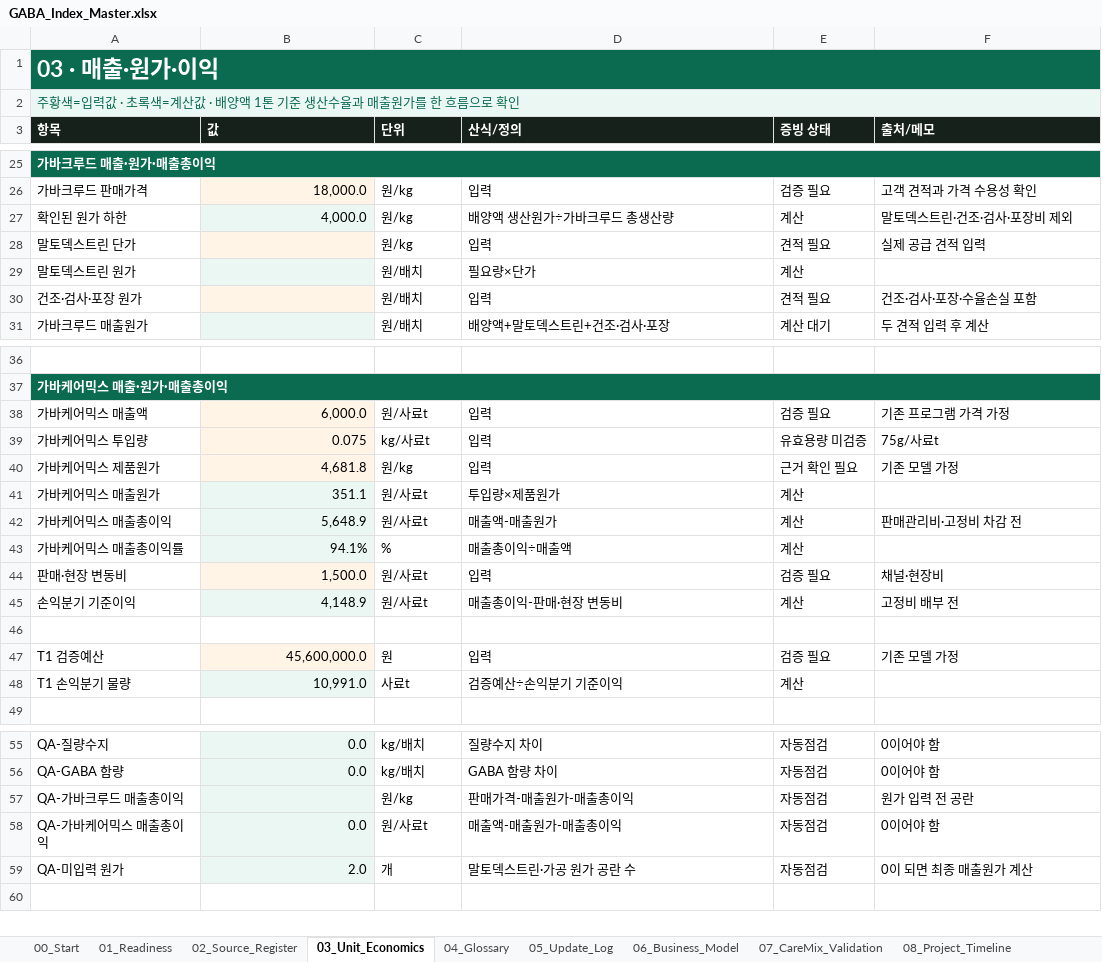
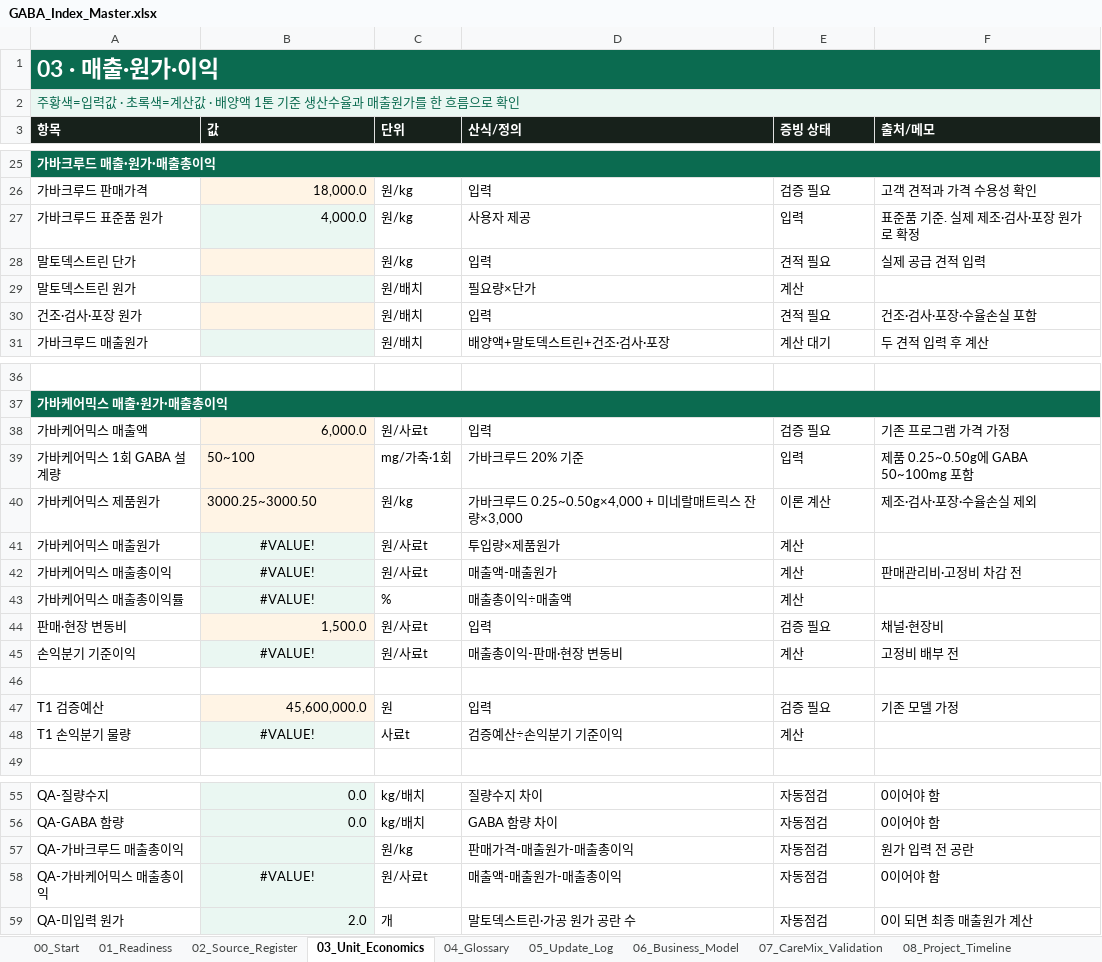
Before and after one commit to KRAdavid/gaba-feed-business-index, an Excel workbook: GABA_Index_Master.xlsx, sheet 03_Unit_Economics, drawn as a sheet; only a part is shown, gaps mark what is left out; values as stored, in another font and other column widths than the file's, no borders; removed rows and columns are numbered as before the commit, all else as after; the diff names each change by its address in the sheet, - before the commit and + after, or states it on an @@ line.

```diff
--- a/GABA_Index_Master.xlsx (sheet 03_Unit_Economics)
+++ b/GABA_Index_Master.xlsx (sheet 03_Unit_Economics)
-row 27: 확인된 원가 하한 | 4,000.0 | 원/kg | 배양액 생산원가÷가바크루드 총생산량 | 계산 | 말토덱스트린·건조·검사·포장비 제외
+row 27: 가바크루드 표준품 원가 | 4,000.0 | 원/kg | 사용자 제공 | 입력 | 표준품 기준. 실제 제조·검사·포장 원가로 확정
-row 39: 가바케어믹스 투입량 | 0.075 | kg/사료t | 입력 | 유효용량 미검증 | 75g/사료t
+row 39: 가바케어믹스 1회 GABA 설계량 | 50~100 | mg/가축·1회 | 가바크루드 20% 기준 | 입력 | 제품 0.25~0.50g에 GABA 50~100mg 포함
-B40 (값): 4,681.8
+B40 (값): 3000.25~3000.50
-D40 (산식/정의): 입력
+D40 (산식/정의): 가바크루드 0.25~0.50g×4,000 + 미네랄매트릭스 잔량×3,000
-E40 (증빙 상태): 근거 확인 필요
+E40 (증빙 상태): 이론 계산
-F40 (출처/메모): 기존 모델 가정
+F40 (출처/메모): 제조·검사·포장·수율손실 제외
-B41 (값): 351.1
+B41 (값): #VALUE!
-B41:B43 alignment: right
+B41:B43 alignment: center
-B42 (값): 5,648.9
+B42 (값): #VALUE!
-B43 (값): 94.1%
+B43 (값): #VALUE!
-B45 (값): 4,148.9
+B45 (값): #VALUE!
-B45 alignment: right
+B45 alignment: center
-B48 (값): 10,991.0
+B48 (값): #VALUE!
-B48 alignment: right
+B48 alignment: center
-B58 (값): 0.0
+B58 (값): #VALUE!
-B58 alignment: right
+B58 alignment: center
```
Also changed, not shown: 6 other files.
